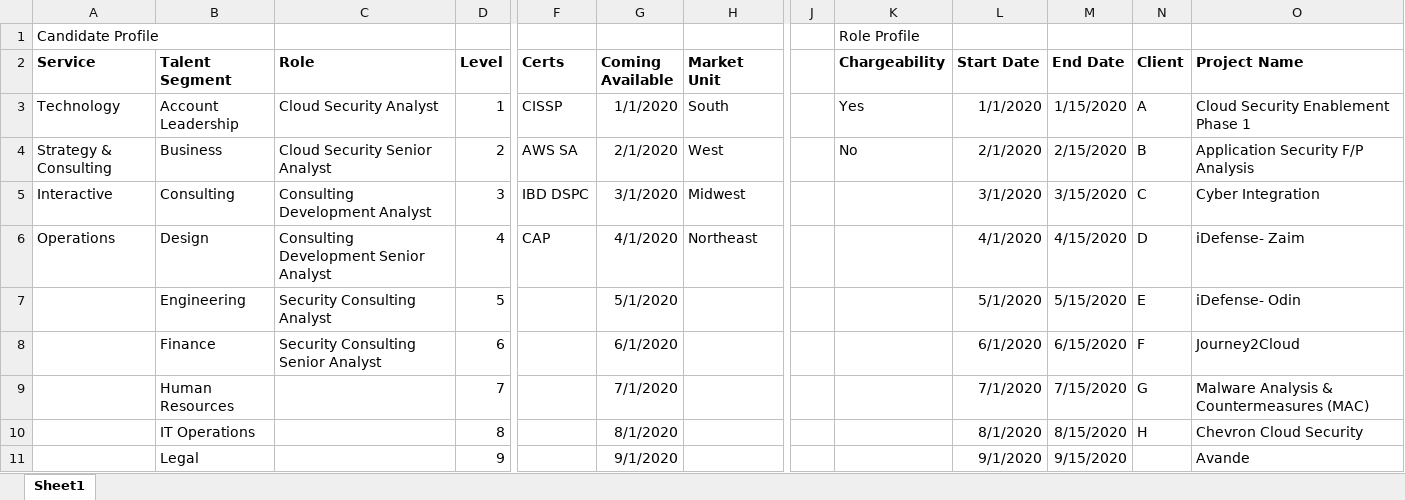
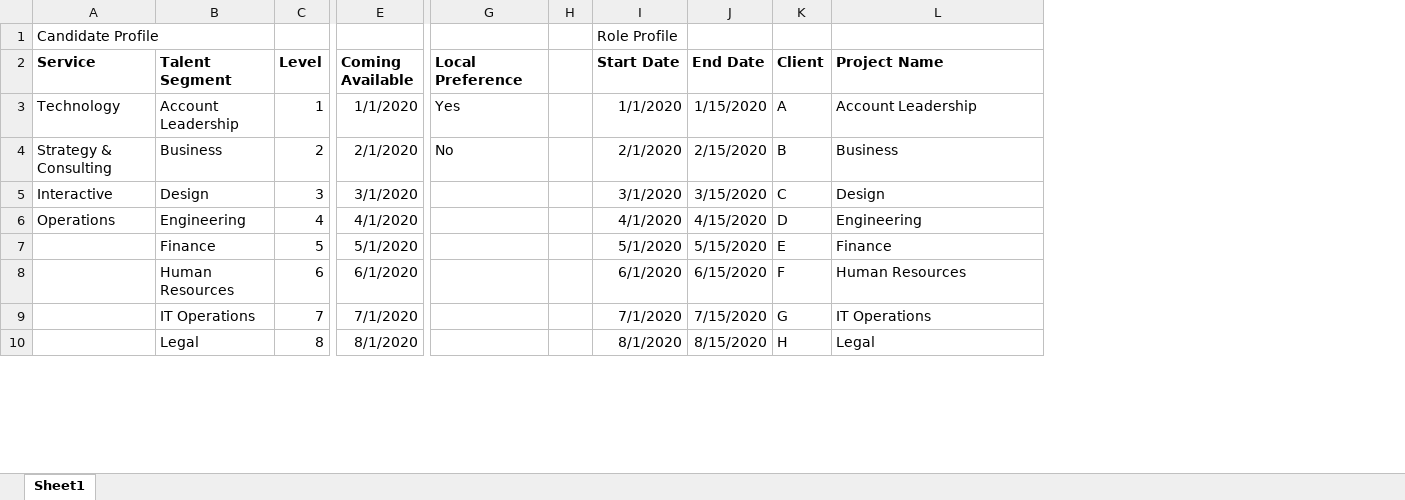
Before and after one commit to priorpeak/accenture-hackathon, an Excel workbook: Data Creation/Dataset.xlsx, sheet Sheet1, drawn as a sheet; only a part is shown, gaps mark what is left out; values as stored, in another font and other column widths than the file's, no borders; removed rows and columns are numbered as before the commit, all else as after; rows hold the shown columns only; the diff covers the shown part only; the diff names each change by its address in the sheet, - before the commit and + after, or states it on an @@ line.

```diff
--- a/Data Creation/Dataset.xlsx (sheet Sheet1)
+++ b/Data Creation/Dataset.xlsx (sheet Sheet1)
-column C (Role), rows 3-7: Cloud Security Analyst | Cloud Security Senior Analyst | Consulting Development Analyst | Consulting Development Senior Analyst | Security Consulting Analyst
-column F (Certs), rows 3-6: CISSP | AWS SA | IBD DSPC | CAP
-column H (Market Unit), rows 3-6: South | West | Midwest | Northeast
-column J, empty
+column H, empty
-row 1: Candidate Profile |  |  |  |  |  |  |  | Role Profile
+row 1: Candidate Profile |  |  |  |  |  | Role Profile
-G2: Chargeability
+G2: Local Preference
-L3 (Project Name): Cloud Security Enablement Phase 1
+L3 (Project Name): Account Leadership
-L4 (Project Name): Application Security F/P Analysis
+L4 (Project Name): Business
-B5 (Talent Segment): Consulting
+B5 (Talent Segment): Design
-L5 (Project Name): Cyber Integration
+L5 (Project Name): Design
-B6 (Talent Segment): Design
+B6 (Talent Segment): Engineering
-L6 (Project Name): iDefense- Zaim
+L6 (Project Name): Engineering
-B7 (Talent Segment): Engineering
+B7 (Talent Segment): Finance
-L7 (Project Name): iDefense- Odin
+L7 (Project Name): Finance
-row 8:  | Finance | Security Consulting Senior Analyst | 6 |  | 6/1/2020 |  |  |  | 6/1/2020 | 6/15/2020 | F | Journey2Cloud
-C8 (Level): 7
+C8 (Level): 6
-E8 (Coming Available): 7/1/2020
+E8 (Coming Available): 6/1/2020
-I8 (Start Date): 7/1/2020
+I8 (Start Date): 6/1/2020
-J8 (End Date): 7/15/2020
+J8 (End Date): 6/15/2020
-K8 (Client): G
+K8 (Client): F
-L8 (Project Name): Malware Analysis & Countermeasures (MAC)
+L8 (Project Name): Human Resources
-C9 (Level): 8
+C9 (Level): 7
-E9 (Coming Available): 8/1/2020
+E9 (Coming Available): 7/1/2020
-I9 (Start Date): 8/1/2020
+I9 (Start Date): 7/1/2020
-J9 (End Date): 8/15/2020
+J9 (End Date): 7/15/2020
-K9 (Client): H
+K9 (Client): G
-L9 (Project Name): Chevron Cloud Security
+L9 (Project Name): IT Operations
-C10 (Level): 9
+C10 (Level): 8
-E10 (Coming Available): 9/1/2020
+E10 (Coming Available): 8/1/2020
-I10 (Start Date): 9/1/2020
+I10 (Start Date): 8/1/2020
-J10 (End Date): 9/15/2020
+J10 (End Date): 8/15/2020
-K10 (Client): (empty)
+K10 (Client): H
-L10 (Project Name): Avande
+L10 (Project Name): Legal
```
Also changed, not shown: 1 added row and 10 edited cells elsewhere in this sheet, 3 other files.
